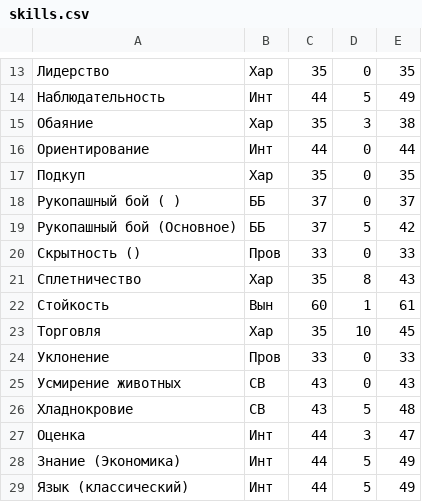
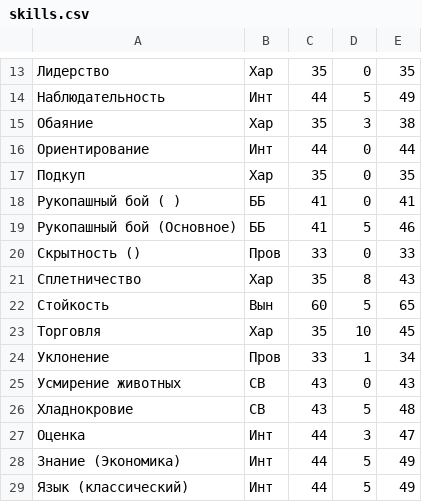
Before and after one commit to descentcare/wfrp, a CSV file: skills.csv, drawn as a sheet; only a part is shown, gaps mark what is left out.

```diff
--- a/skills.csv
+++ b/skills.csv
@@ -17,9 +17,9 @@
 Подкуп,                         Хар,    35,  0,   35
-Рукопашный бой ( ),             ББ,     37,  0,   37
-Рукопашный бой (Основное),      ББ,     37,  5,   42
+Рукопашный бой ( ),             ББ,     41,  0,   41
+Рукопашный бой (Основное),      ББ,     41,  5,   46
 Скрытность (),                  Пров,   33,  0,   33
 Сплетничество,                  Хар,    35,  8,   43
-Стойкость,                      Вын,    60,  1,   61
+Стойкость,                      Вын,    60,  5,   65
 Торговля,                       Хар,    35,  10,  45
-Уклонение,                      Пров,   33,  0,   33
+Уклонение,                      Пров,   33,  1,   34
 Усмирение животных,             СВ,     43,  0,   43
```
Also changed, not shown: characteristics.csv, 1 other file.
